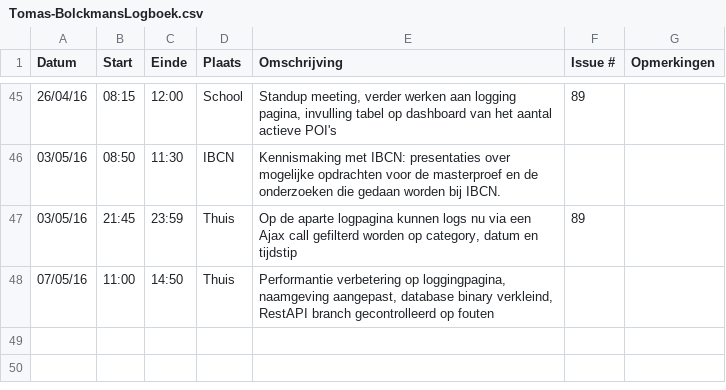
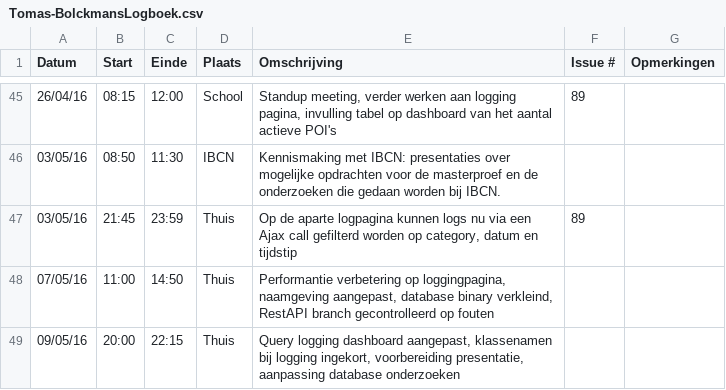
Before and after one commit to ghentlivinglab/Traffic-Travel-Time-Analyzer-4, a CSV file: Tomas-BolckmansLogboek.csv, drawn as a sheet; only a part is shown, gaps mark what is left out.

Commit message:
Update Tomas-BolckmansLogboek.csv

```diff
--- a/Tomas-BolckmansLogboek.csv
+++ b/Tomas-BolckmansLogboek.csv
@@ -48 +48,2 @@ Datum,Start,Einde,Plaats,Omschrijving,Issue #,Opmerkingen
 07/05/16,11:00,14:50,Thuis,"Performantie verbetering op loggingpagina, naamgeving aangepast, database binary verkleind, RestAPI branch gecontrolleerd op fouten",,
+09/05/16,20:00,22:15,Thuis,"Query logging dashboard aangepast, klassenamen bij logging ingekort, voorbereiding presentatie, aanpassing database onderzoeken",,
```
